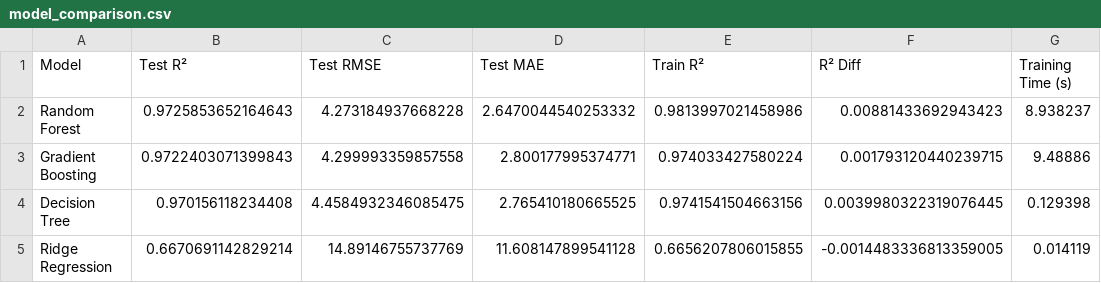
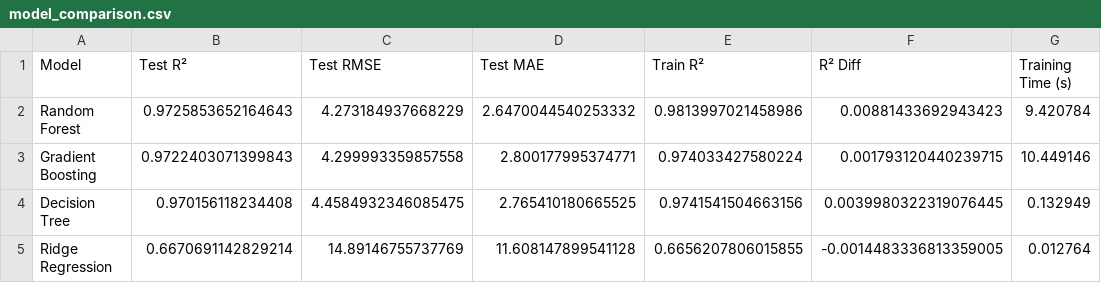
Before and after one commit to James-Yeon-1158238/1158238, a CSV file: notebooks/models/trained_models/model_comparison.csv, drawn as a sheet.

```diff
--- a/notebooks/models/trained_models/model_comparison.csv
+++ b/notebooks/models/trained_models/model_comparison.csv
@@ -1,5 +1,5 @@
 Model,Test R²,Test RMSE,Test MAE,Train R²,R² Diff,Training Time (s)
-Random Forest,0.9725853652164643,4.273184937668228,2.6470044540253332,0.9813997021458986,0.00881433692943423,8.938237
-Gradient Boosting,0.9722403071399843,4.299993359857558,2.800177995374771,0.974033427580224,0.001793120440239715,9.48886
-Decision Tree,0.970156118234408,4.4584932346085475,2.765410180665525,0.9741541504663156,0.0039980322319076445,0.129398
-Ridge Regression,0.6670691142829214,14.89146755737769,11.608147899541128,0.6656207806015855,-0.0014483336813359005,0.014119
+Random Forest,0.9725853652164643,4.273184937668229,2.6470044540253332,0.9813997021458986,0.00881433692943423,9.420784
+Gradient Boosting,0.9722403071399843,4.299993359857558,2.800177995374771,0.974033427580224,0.001793120440239715,10.449146
+Decision Tree,0.970156118234408,4.4584932346085475,2.765410180665525,0.9741541504663156,0.0039980322319076445,0.132949
+Ridge Regression,0.6670691142829214,14.89146755737769,11.608147899541128,0.6656207806015855,-0.0014483336813359005,0.012764
```
Also changed, not shown: 16 other files.
